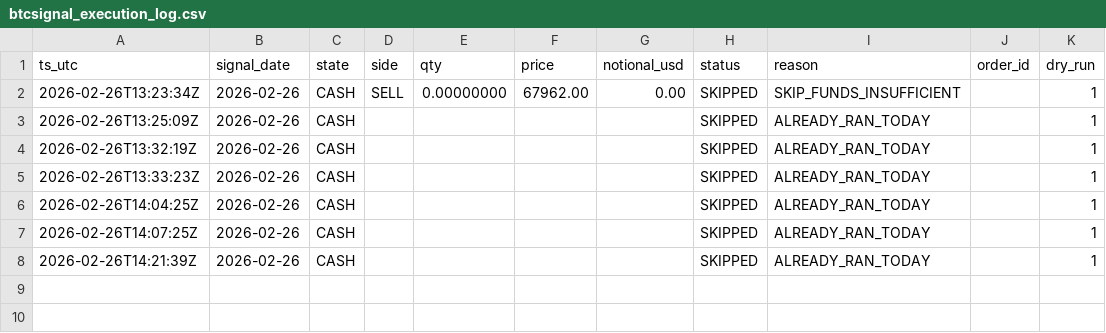
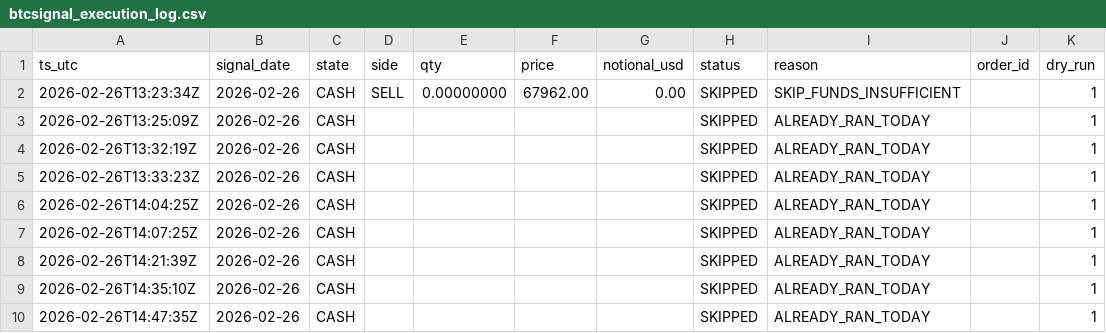
Before and after one commit to Naito-Dev/genki-btc-archive-public, a CSV file: data/btcsignal_execution_log.csv, drawn as a sheet; the diff names each change by its address in the sheet, - before the commit and + after, or states it on an @@ line.

```diff
--- a/data/btcsignal_execution_log.csv
+++ b/data/btcsignal_execution_log.csv
+row 9: 2026-02-26T14:35:10Z | 2026-02-26 | CASH |  |  |  |  | SKIPPED | ALREADY_RAN_TODAY |  | 1
+row 10: 2026-02-26T14:47:35Z | 2026-02-26 | CASH |  |  |  |  | SKIPPED | ALREADY_RAN_TODAY |  | 1
```
Also changed, not shown: 3 other files.
